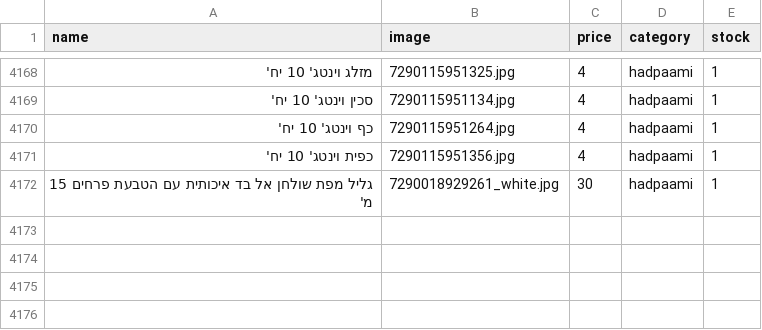
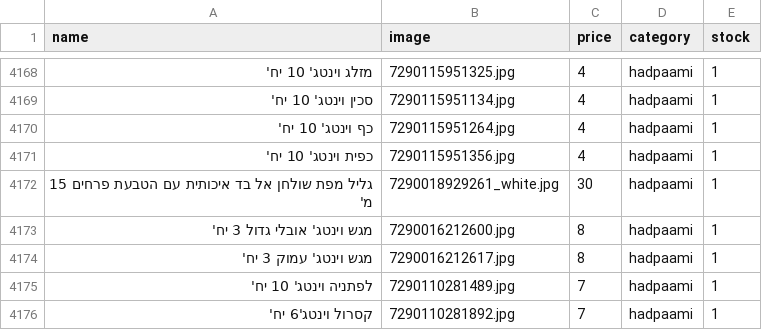
Before and after one commit to falulfa2711/upstock, a CSV file: stock_new.csv, drawn as a sheet; only a part is shown, gaps mark what is left out; the diff names each change by its address in the sheet, - before the commit and + after, or states it on an @@ line.

Commit message:
Update stock_new.csv

```diff
--- a/stock_new.csv
+++ b/stock_new.csv
+row 4173: מגש וינטג' אובלי גדול 3 יח' | 7290016212600.jpg | 8 | hadpaami | 1
+row 4174: מגש וינטג' עמוק 3 יח' | 7290016212617.jpg | 8 | hadpaami | 1
+row 4175: לפתניה וינטג' 10 יח' | 7290110281489.jpg | 7 | hadpaami | 1
+row 4176: קסרול וינטג'6 יח' | 7290110281892.jpg | 7 | hadpaami | 1
```
